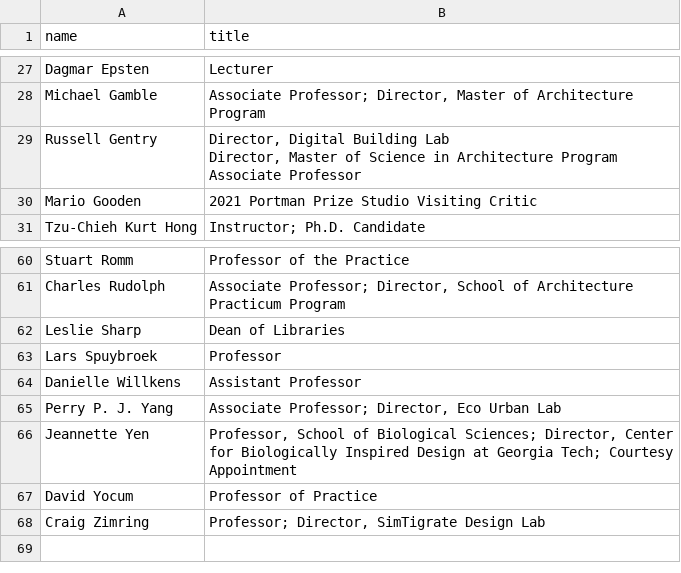
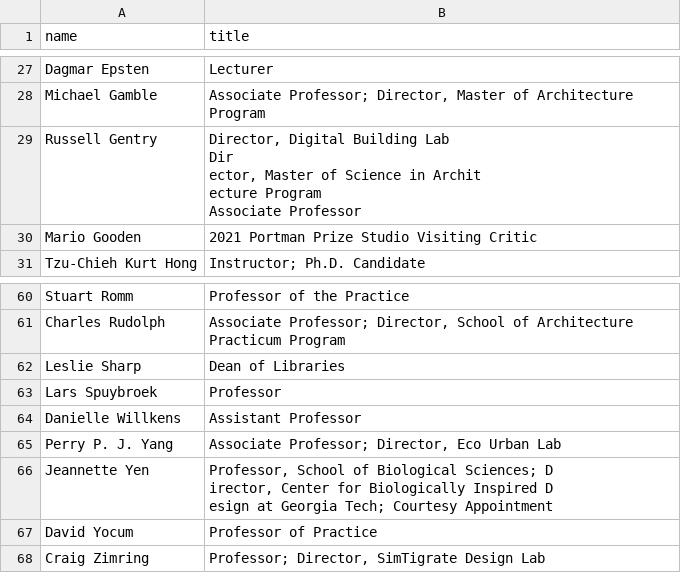
Before and after one commit to magzxia/fuckGT, a CSV file: arch.csv (was architecture.csv), drawn as a sheet; only a part is shown, gaps mark what is left out.

```diff
--- a/architecture.csv
+++ b/arch.csv
@@ -34,5 +34,7 @@ Dagmar Epsten,"Lecturer
 Michael Gamble,"Associate Professor; Director, Master of Architecture Program"
-Russell Gentry,"Director, Digital Building Lab
-Director, Master of Science in Architecture Program
-Associate Professor"
+Russell Gentry,"Director, Digital Building Lab
+Dir
+ector, Master of Science in Archit
+ecture Program
+Associate Professor"
 Mario Gooden,"2021 Portman Prize Studio Visiting Critic
@@ -82,4 +84,6 @@ Danielle Willkens,Assistant Professor
 Perry P. J.  Yang,"Associate Professor; Director, Eco Urban Lab"
-Jeannette Yen,"Professor, School of Biological Sciences; Director, Center for Biologically Inspired Design at Georgia Tech; Courtesy Appointment
-"
+Jeannette Yen,"Professor, School of Biological Sciences; D
+irector, Center for Biologically Inspired D
+esign at Georgia Tech; Courtesy Appointment
+"
 David Yocum,"Professor of Practice
```
Also changed, not shown: 24 other files.
